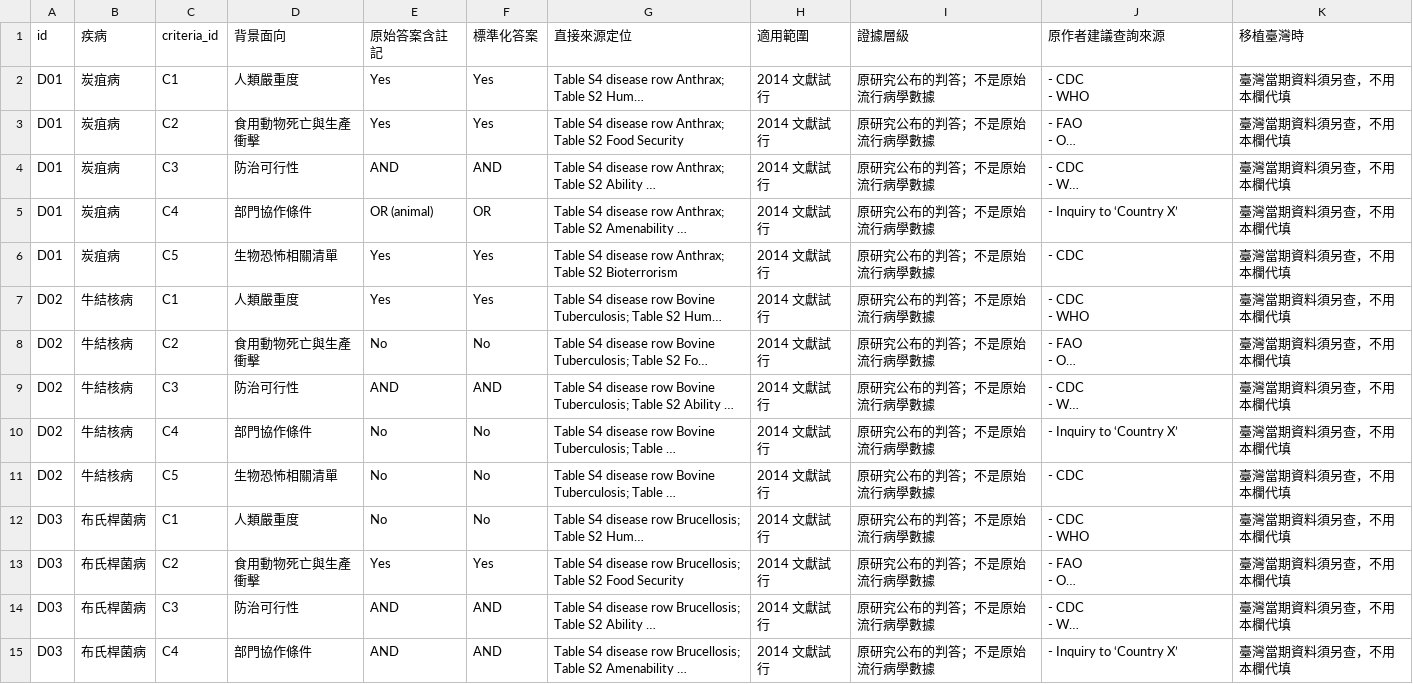
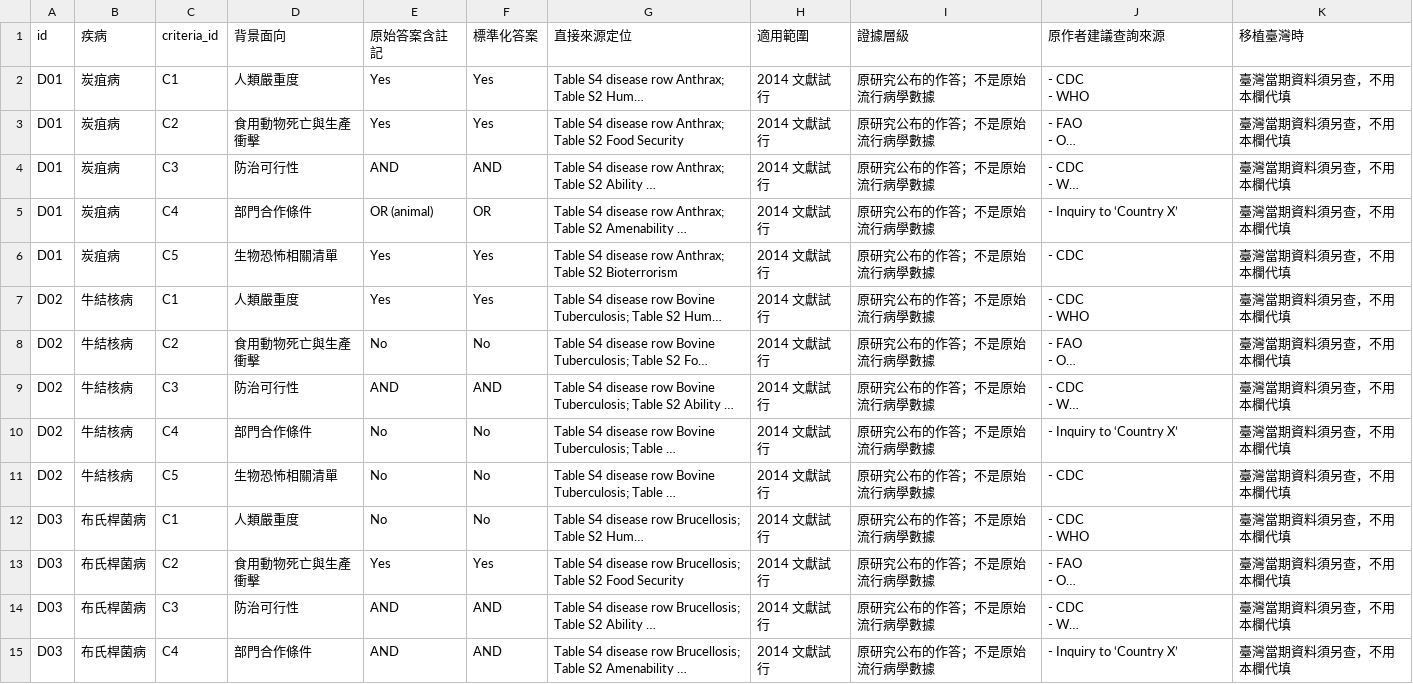
Before and after one commit to ywchiu/ai-prioritization-workshop, a CSV file: materials/reference17/02_evidence_85.csv, drawn as a sheet; only a part is shown; long unchanged cells end in …; the diff covers the shown part only; the diff names each change by its address in the sheet, - before the commit and + after, or states it on an @@ line.

```diff
--- a/materials/reference17/02_evidence_85.csv
+++ b/materials/reference17/02_evidence_85.csv
-I2:I15 (證據層級): 原研究公布的判答；不是原始流行病學數據
+I2:I15 (證據層級): 原研究公布的作答；不是原始流行病學數據
-D5 (背景面向): 部門協作條件
+D5 (背景面向): 部門合作條件
-D10 (背景面向): 部門協作條件
+D10 (背景面向): 部門合作條件
-D15 (背景面向): 部門協作條件
+D15 (背景面向): 部門合作條件
```
Also changed, not shown: 85 edited cells elsewhere in this file, materials/labs/templates/02_background_tw.csv, materials/labs/worked_example/01_candidates_tw.csv, 23 other files.
